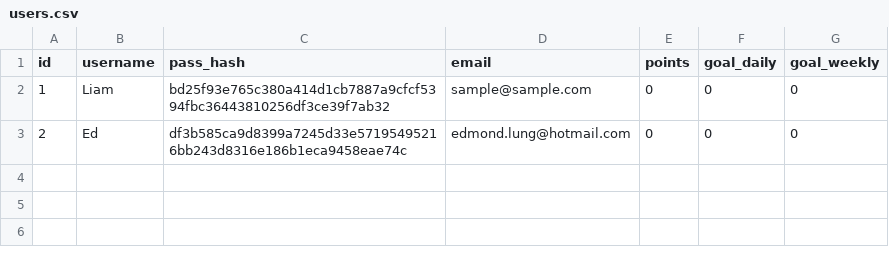
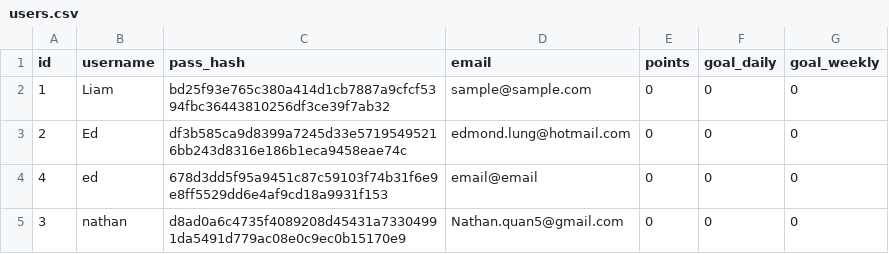
Before and after one commit to Kludron/comp3900-revamped, a CSV file: backend/data/users.csv, drawn as a sheet.

Commit message:
data csv file updates

```diff
--- a/backend/data/users.csv
+++ b/backend/data/users.csv
@@ -3 +3,3 @@ id,username,pass_hash,email,points,goal_daily,goal_weekly
 2,Ed,df3b585ca9d8399a7245d33e57195495216bb243d8316e186b1eca9458eae74c,edmond.lung@hotmail.com,0,0,0
+4,ed,678d3dd5f95a9451c87c59103f74b31f6e9e8ff5529dd6e4af9cd18a9931f153,email@email,0,0,0
+3,nathan,d8ad0a6c4735f4089208d45431a73304991da5491d779ac08e0c9ec0b15170e9,Nathan.quan5@gmail.com,0,0,0
```
Also changed, not shown: 4 other files.
